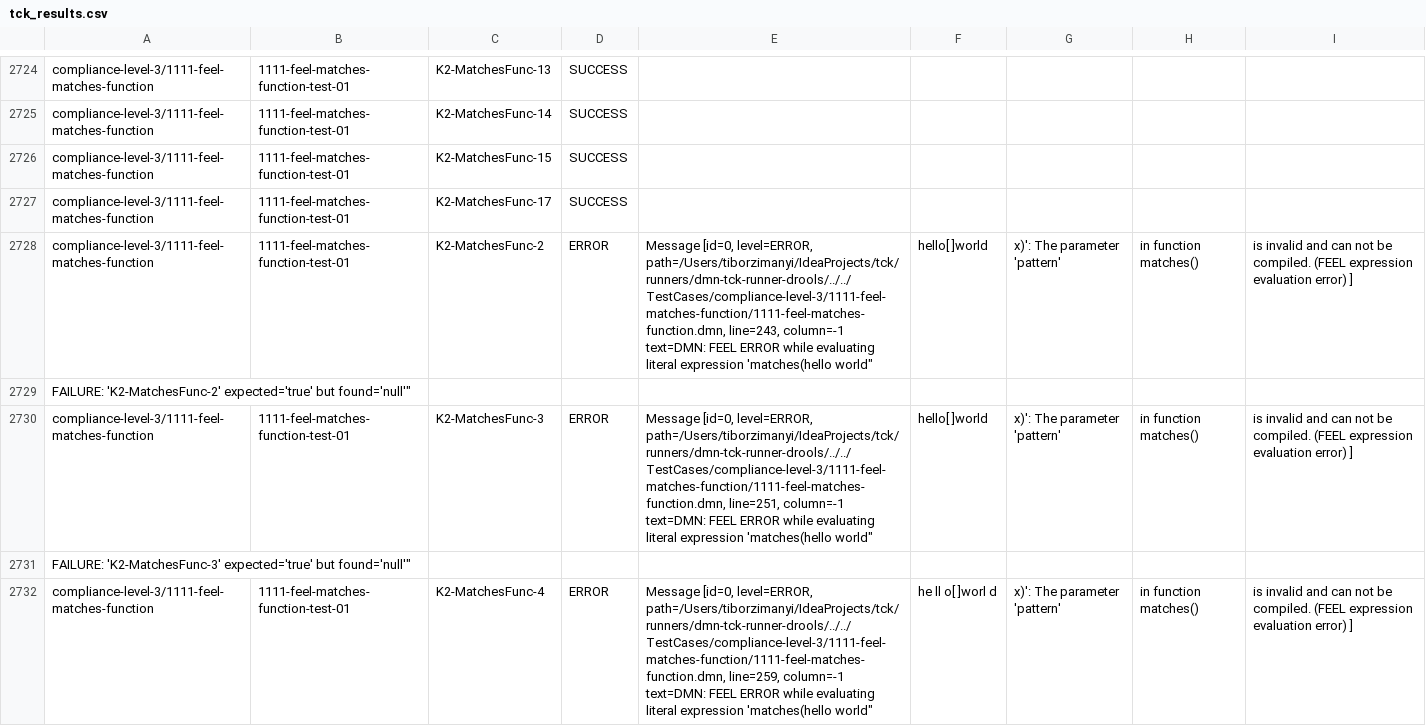
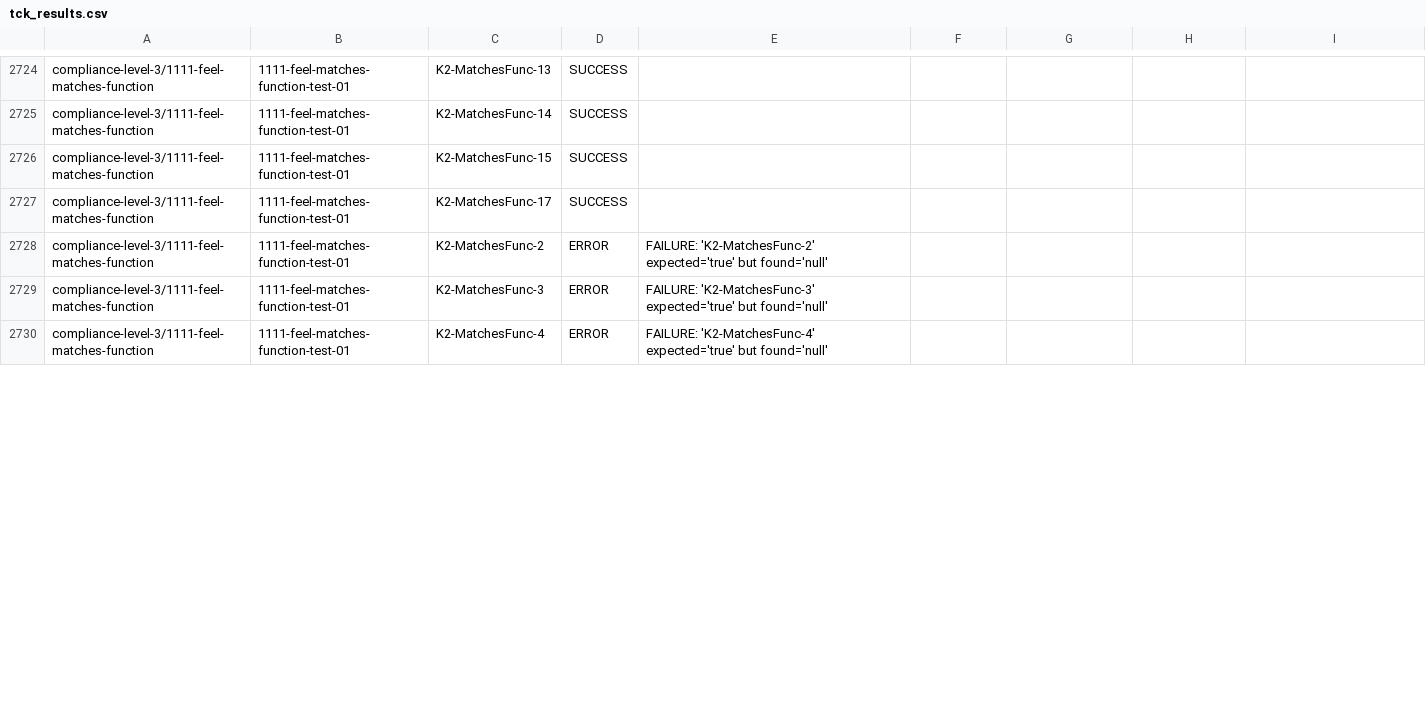
Before and after one commit to dmn-tck/tck, a CSV file: TestResults/IBMBAMOE/9.1.1-ibm-0003/tck_results.csv, drawn as a sheet; only a part is shown, gaps mark what is left out; the diff covers the shown part only.

Commit message:
Fix BAMOE results for report generator. (#678)

```diff
--- a/TestResults/IBMBAMOE/9.1.1-ibm-0003/tck_results.csv
+++ b/TestResults/IBMBAMOE/9.1.1-ibm-0003/tck_results.csv
@@ -2727,9 +2727,4 @@
 "compliance-level-3/1111-feel-matches-function","1111-feel-matches-function-test-01","K2-MatchesFunc-17","SUCCESS",""
-"compliance-level-3/1111-feel-matches-function","1111-feel-matches-function-test-01","K2-MatchesFunc-2","ERROR","Message [id=0, level=ERROR, path=/Users/tiborzimanyi/IdeaProjects/tck/runners/dmn-tck-runner-drools/../../TestCases/compliance-level-3/1111-feel-matches-function/1111-feel-matches-function.dmn, line=243, column=-1
-   text=DMN: FEEL ERROR while evaluating literal expression 'matches("hello world", " hello[ ]world", "x")': The parameter 'pattern', in function matches(), is invalid and can not be compiled. (FEEL expression evaluation error) ]
-FAILURE: 'K2-MatchesFunc-2' expected='true' but found='null'"
-"compliance-level-3/1111-feel-matches-function","1111-feel-matches-function-test-01","K2-MatchesFunc-3","ERROR","Message [id=0, level=ERROR, path=/Users/tiborzimanyi/IdeaProjects/tck/runners/dmn-tck-runner-drools/../../TestCases/compliance-level-3/1111-feel-matches-function/1111-feel-matches-function.dmn, line=251, column=-1
-   text=DMN: FEEL ERROR while evaluating literal expression 'matches("hello world", "hello[ ]world ", "x")': The parameter 'pattern', in function matches(), is invalid and can not be compiled. (FEEL expression evaluation error) ]
-FAILURE: 'K2-MatchesFunc-3' expected='true' but found='null'"
-"compliance-level-3/1111-feel-matches-function","1111-feel-matches-function-test-01","K2-MatchesFunc-4","ERROR","Message [id=0, level=ERROR, path=/Users/tiborzimanyi/IdeaProjects/tck/runners/dmn-tck-runner-drools/../../TestCases/compliance-level-3/1111-feel-matches-function/1111-feel-matches-function.dmn, line=259, column=-1
-   text=DMN: FEEL ERROR while evaluating literal expression 'matches("hello world", "he ll o[ ]worl d", "x")': The parameter 'pattern', in function matches(), is invalid and can not be compiled. (FEEL expression evaluation error) ]
+"compliance-level-3/1111-feel-matches-function","1111-feel-matches-function-test-01","K2-MatchesFunc-2","ERROR","FAILURE: 'K2-MatchesFunc-2' expected='true' but found='null'"
+"compliance-level-3/1111-feel-matches-function","1111-feel-matches-function-test-01","K2-MatchesFunc-3","ERROR","FAILURE: 'K2-MatchesFunc-3' expected='true' but found='null'"
+"compliance-level-3/1111-feel-matches-function","1111-feel-matches-function-test-01","K2-MatchesFunc-4","ERROR","FAILURE: 'K2-MatchesFunc-4' expected='true' but found='null'"
```
Also changed, not shown: 2 removed rows and 7 edited cells elsewhere in this file, 1 other file.
